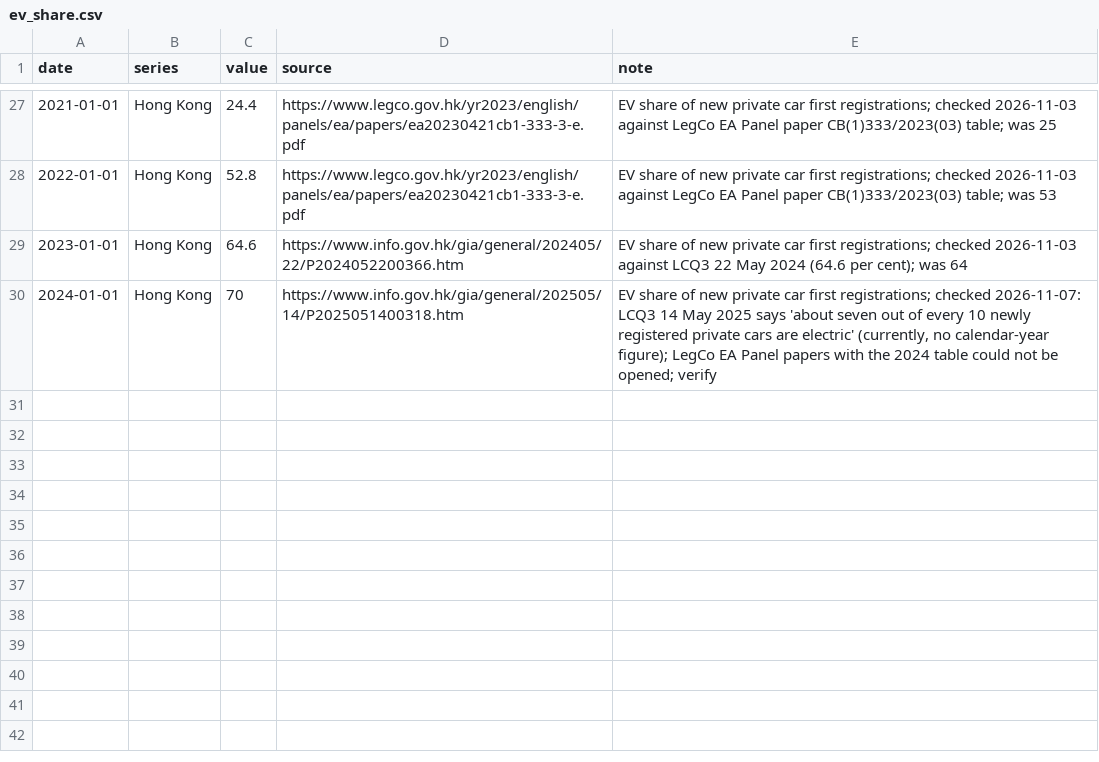
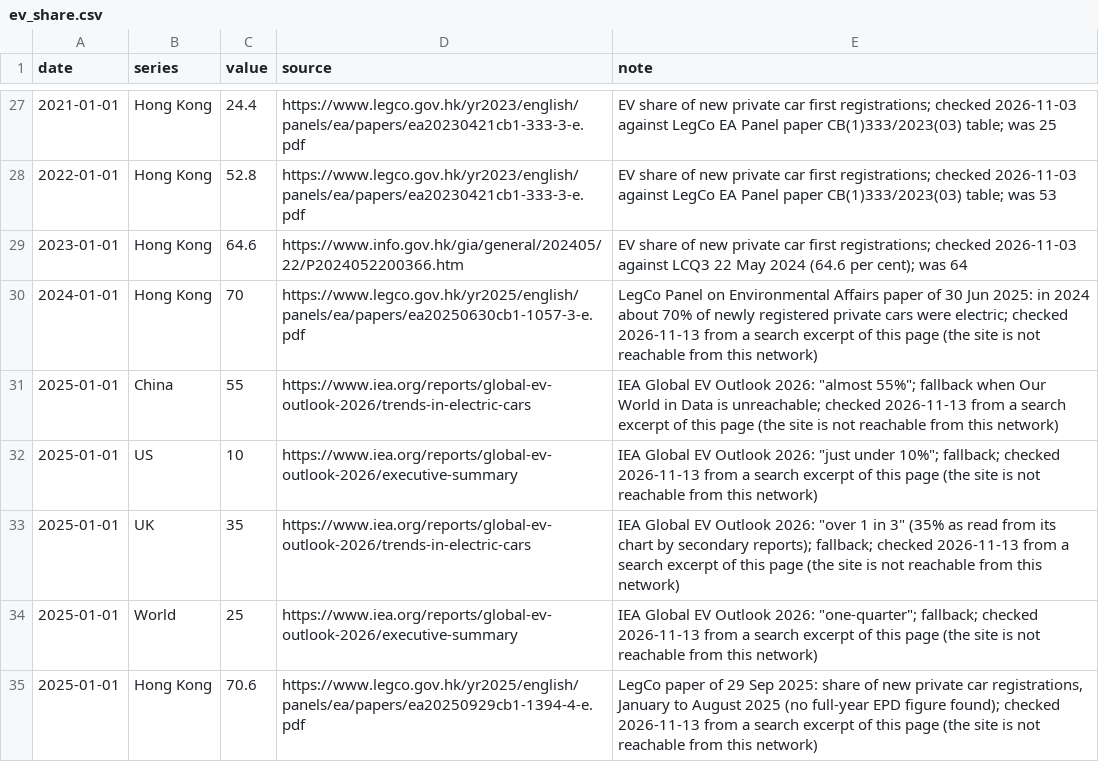
Before and after one commit to mcmarcocheung98-max/dashboards, a CSV file: data/china-us-tech/ev_share.csv, drawn as a sheet; only a part is shown, gaps mark what is left out.

```diff
--- a/data/china-us-tech/ev_share.csv
+++ b/data/china-us-tech/ev_share.csv
@@ -29,2 +29,7 @@ date,series,value,source,note
 2023-01-01,Hong Kong,64.6,https://www.info.gov.hk/gia/general/202405/22/P2024052200366.htm,EV share of new private car first registrations; checked 2026-11-03 against LCQ3 22 May 2024 (64.6 per cent); was 64
-2024-01-01,Hong Kong,70,https://www.info.gov.hk/gia/general/202505/14/P2025051400318.htm,"EV share of new private car first registrations; checked 2026-11-07: LCQ3 14 May 2025 says 'about seven out of every 10 newly registered private cars are electric' (currently, no calendar-year figure); LegCo EA Panel papers with the 2024 table could not be opened; verify"
+2024-01-01,Hong Kong,70,https://www.legco.gov.hk/yr2025/english/panels/ea/papers/ea20250630cb1-1057-3-e.pdf,LegCo Panel on Environmental Affairs paper of 30 Jun 2025: in 2024 about 70% of newly registered private cars were electric; checked 2026-11-13 from a search excerpt of this page (the site is not reachable from this network)
+2025-01-01,China,55,https://www.iea.org/reports/global-ev-outlook-2026/trends-in-electric-cars,"IEA Global EV Outlook 2026: ""almost 55%""; fallback when Our World in Data is unreachable; checked 2026-11-13 from a search excerpt of this page (the site is not reachable from this network)"
+2025-01-01,US,10,https://www.iea.org/reports/global-ev-outlook-2026/executive-summary,"IEA Global EV Outlook 2026: ""just under 10%""; fallback; checked 2026-11-13 from a search excerpt of this page (the site is not reachable from this network)"
+2025-01-01,UK,35,https://www.iea.org/reports/global-ev-outlook-2026/trends-in-electric-cars,"IEA Global EV Outlook 2026: ""over 1 in 3"" (35% as read from its chart by secondary reports); fallback; checked 2026-11-13 from a search excerpt of this page (the site is not reachable from this network)"
+2025-01-01,World,25,https://www.iea.org/reports/global-ev-outlook-2026/executive-summary,"IEA Global EV Outlook 2026: ""one-quarter""; fallback; checked 2026-11-13 from a search excerpt of this page (the site is not reachable from this network)"
+2025-01-01,Hong Kong,70.6,https://www.legco.gov.hk/yr2025/english/panels/ea/papers/ea20250929cb1-1394-4-e.pdf,"LegCo paper of 29 Sep 2025: share of new private car registrations, January to August 2025 (no full-year EPD figure found); checked 2026-11-13 from a search excerpt of this page (the site is not reachable from this network)"
```
Also changed, not shown: data/china-us-tech/ic_trade.csv, data/china-us-tech/leaderboard.csv, 7 other files.
